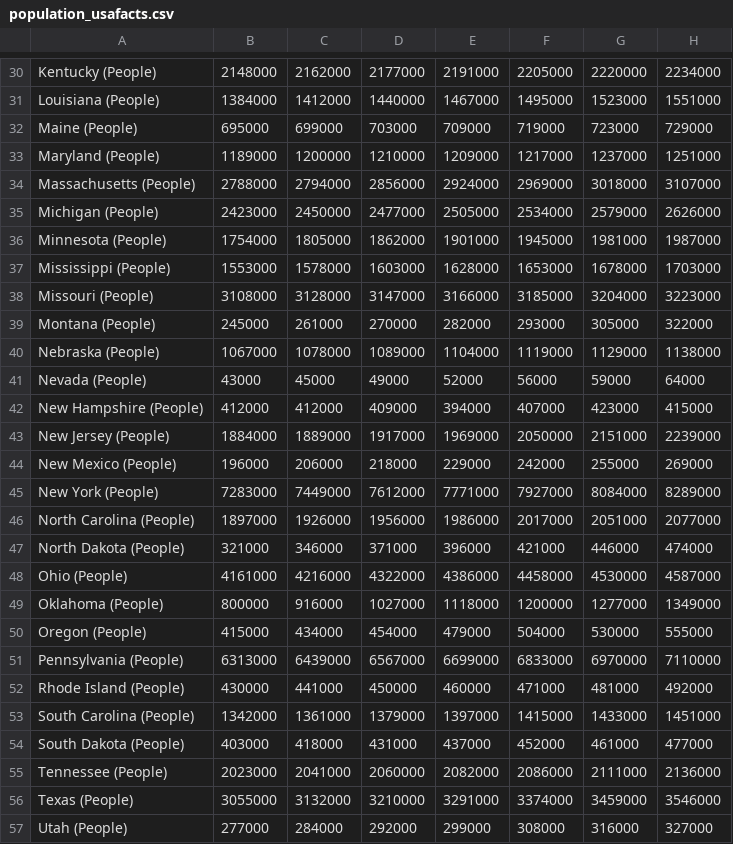
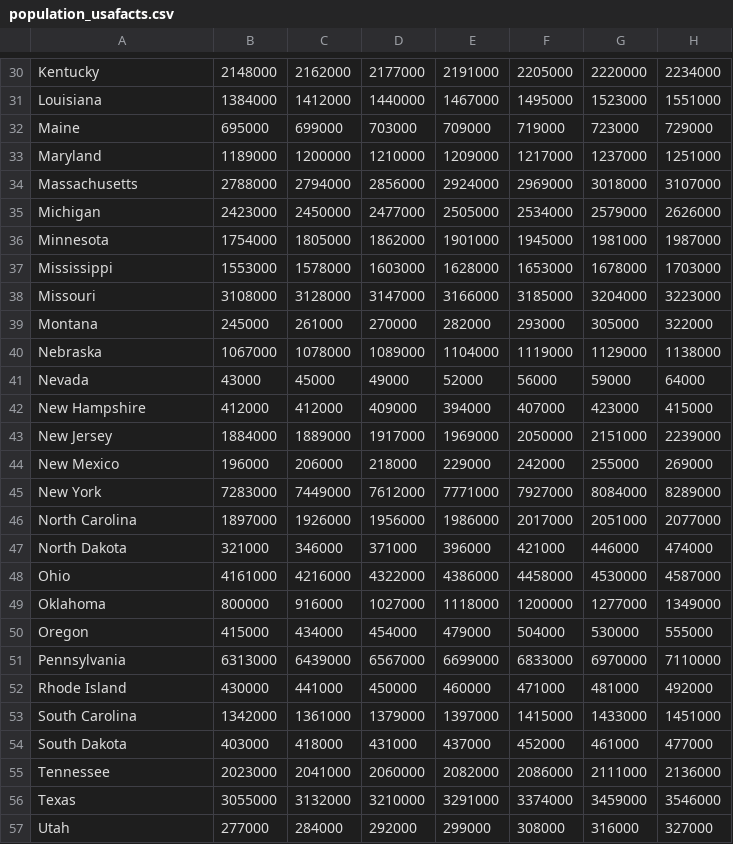
Before and after one commit to Rodrigo737/DataVisualizer, a CSV file: population_usafacts.csv, drawn as a sheet; only a part is shown, gaps mark what is left out; the diff covers the shown part only; the diff names each change by its address in the sheet, - before the commit and + after, or states it on an @@ line.

```diff
--- a/population_usafacts.csv
+++ b/population_usafacts.csv
-A30: Kentucky (People)
+A30: Kentucky
-A31: Louisiana (People)
+A31: Louisiana
-A32: Maine (People)
+A32: Maine
-A33: Maryland (People)
+A33: Maryland
-A34: Massachusetts (People)
+A34: Massachusetts
-A35: Michigan (People)
+A35: Michigan
-A36: Minnesota (People)
+A36: Minnesota
-A37: Mississippi (People)
+A37: Mississippi
-A38: Missouri (People)
+A38: Missouri
-A39: Montana (People)
+A39: Montana
-A40: Nebraska (People)
+A40: Nebraska
-A41: Nevada (People)
+A41: Nevada
-A42: New Hampshire (People)
+A42: New Hampshire
-A43: New Jersey (People)
+A43: New Jersey
-A44: New Mexico (People)
+A44: New Mexico
-A45: New York (People)
+A45: New York
-A46: North Carolina (People)
+A46: North Carolina
-A47: North Dakota (People)
+A47: North Dakota
-A48: Ohio (People)
+A48: Ohio
-A49: Oklahoma (People)
+A49: Oklahoma
-A50: Oregon (People)
+A50: Oregon
-A51: Pennsylvania (People)
+A51: Pennsylvania
-A52: Rhode Island (People)
+A52: Rhode Island
-A53: South Carolina (People)
+A53: South Carolina
-A54: South Dakota (People)
+A54: South Dakota
-A55: Tennessee (People)
+A55: Tennessee
-A56: Texas (People)
+A56: Texas
-A57: Utah (People)
+A57: Utah
```
Also changed, not shown: 32 edited cells elsewhere in this file.
